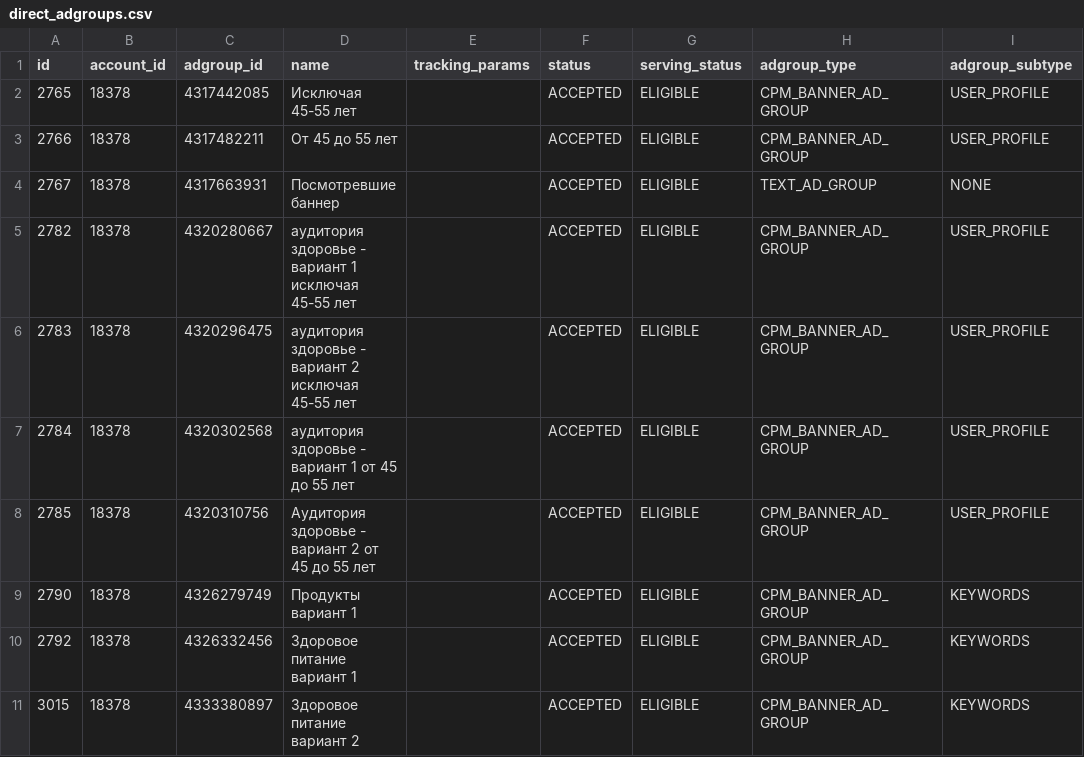
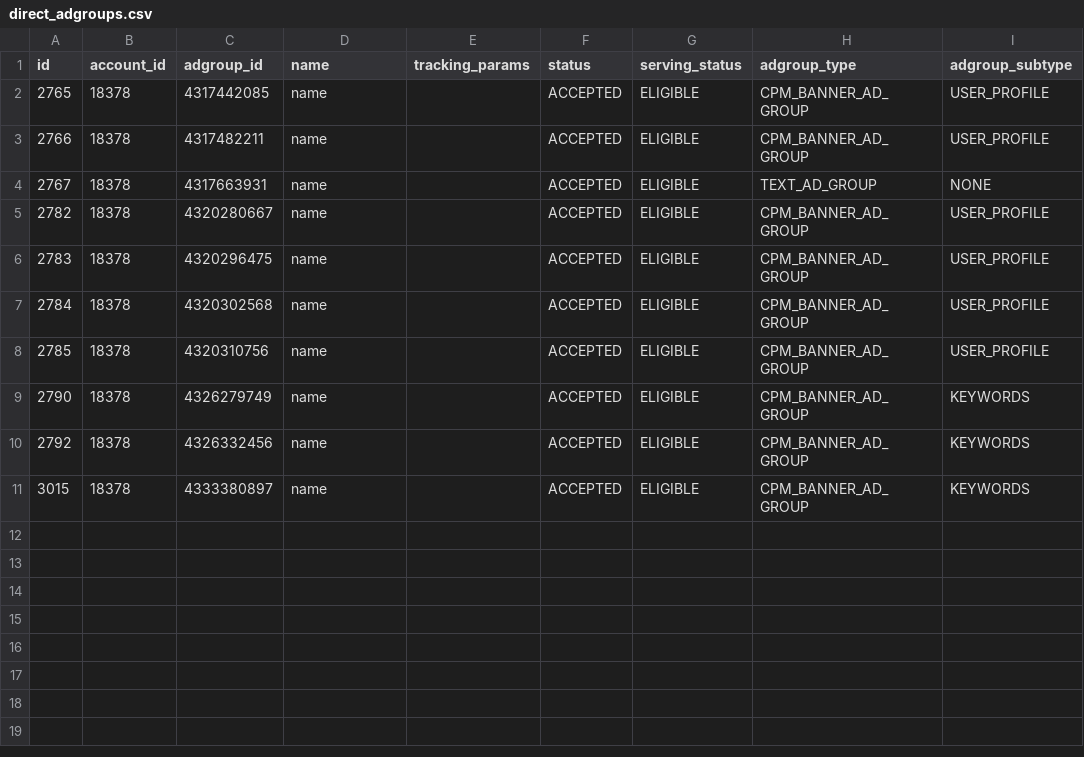
Before and after one commit to kzzzr/mybi-dbt-core, a CSV file: integration_tests/data/direct/direct_adgroups.csv, drawn as a sheet.

```diff
--- a/integration_tests/data/direct/direct_adgroups.csv
+++ b/integration_tests/data/direct/direct_adgroups.csv
@@ -1,11 +1,11 @@
 "id","account_id","adgroup_id","name","tracking_params","status","serving_status","adgroup_type","adgroup_subtype"
-2765,18378,"4317442085",Исключая 45-55 лет,,ACCEPTED,ELIGIBLE,CPM_BANNER_AD_GROUP,USER_PROFILE
-2766,18378,"4317482211",От 45 до 55 лет,,ACCEPTED,ELIGIBLE,CPM_BANNER_AD_GROUP,USER_PROFILE
-2767,18378,"4317663931",Посмотревшие баннер,,ACCEPTED,ELIGIBLE,TEXT_AD_GROUP,NONE
-2782,18378,"4320280667",аудитория здоровье - вариант 1 исключая 45-55 лет,,ACCEPTED,ELIGIBLE,CPM_BANNER_AD_GROUP,USER_PROFILE
-2783,18378,"4320296475",аудитория здоровье - вариант 2 исключая 45-55 лет,,ACCEPTED,ELIGIBLE,CPM_BANNER_AD_GROUP,USER_PROFILE
-2784,18378,"4320302568",аудитория здоровье - вариант 1 от 45 до 55 лет,,ACCEPTED,ELIGIBLE,CPM_BANNER_AD_GROUP,USER_PROFILE
-2785,18378,"4320310756",Аудитория здоровье - вариант 2 от 45 до 55 лет,,ACCEPTED,ELIGIBLE,CPM_BANNER_AD_GROUP,USER_PROFILE
-2790,18378,"4326279749",Продукты вариант 1,,ACCEPTED,ELIGIBLE,CPM_BANNER_AD_GROUP,KEYWORDS
-2792,18378,"4326332456",Здоровое питание вариант 1,,ACCEPTED,ELIGIBLE,CPM_BANNER_AD_GROUP,KEYWORDS
-3015,18378,"4333380897",Здоровое питание вариант 2,,ACCEPTED,ELIGIBLE,CPM_BANNER_AD_GROUP,KEYWORDS
+2765,18378,"4317442085",name,,ACCEPTED,ELIGIBLE,CPM_BANNER_AD_GROUP,USER_PROFILE
+2766,18378,"4317482211",name,,ACCEPTED,ELIGIBLE,CPM_BANNER_AD_GROUP,USER_PROFILE
+2767,18378,"4317663931",name,,ACCEPTED,ELIGIBLE,TEXT_AD_GROUP,NONE
+2782,18378,"4320280667",name,,ACCEPTED,ELIGIBLE,CPM_BANNER_AD_GROUP,USER_PROFILE
+2783,18378,"4320296475",name,,ACCEPTED,ELIGIBLE,CPM_BANNER_AD_GROUP,USER_PROFILE
+2784,18378,"4320302568",name,,ACCEPTED,ELIGIBLE,CPM_BANNER_AD_GROUP,USER_PROFILE
+2785,18378,"4320310756",name,,ACCEPTED,ELIGIBLE,CPM_BANNER_AD_GROUP,USER_PROFILE
+2790,18378,"4326279749",name,,ACCEPTED,ELIGIBLE,CPM_BANNER_AD_GROUP,KEYWORDS
+2792,18378,"4326332456",name,,ACCEPTED,ELIGIBLE,CPM_BANNER_AD_GROUP,KEYWORDS
+3015,18378,"4333380897",name,,ACCEPTED,ELIGIBLE,CPM_BANNER_AD_GROUP,KEYWORDS
```
Also changed, not shown: integration_tests/data/bitrix24/bitrix24_companies.csv, integration_tests/data/bitrix24/bitrix24_contacts.csv, 18 other files.
